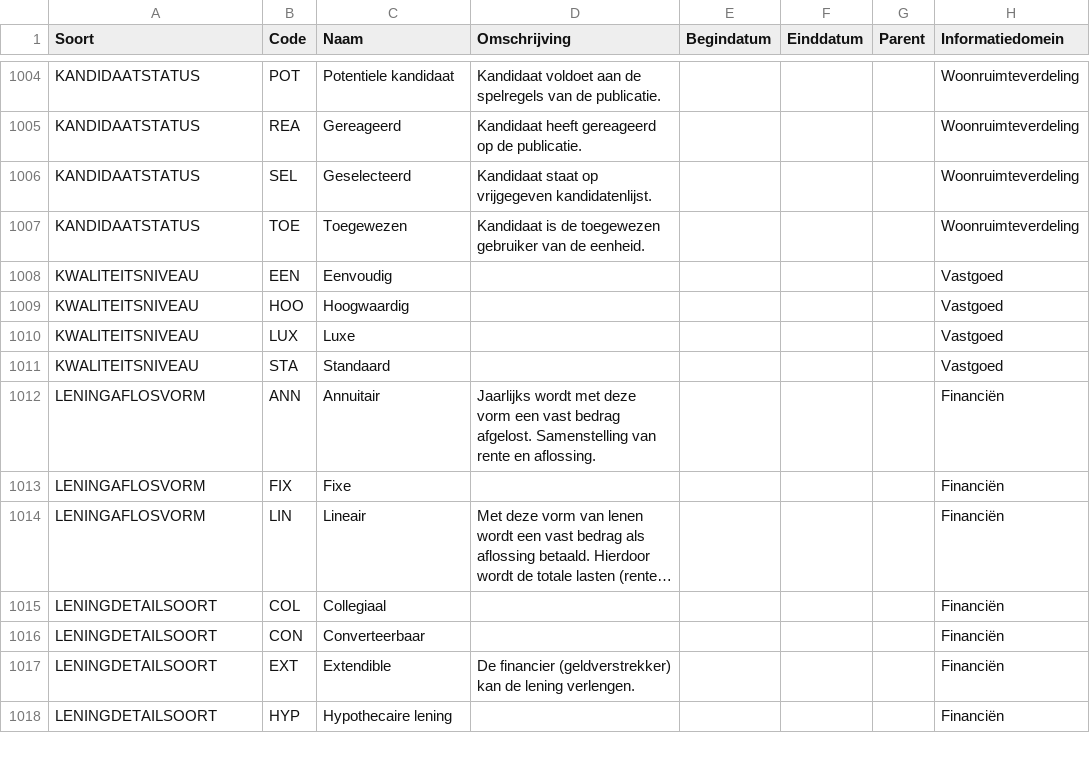
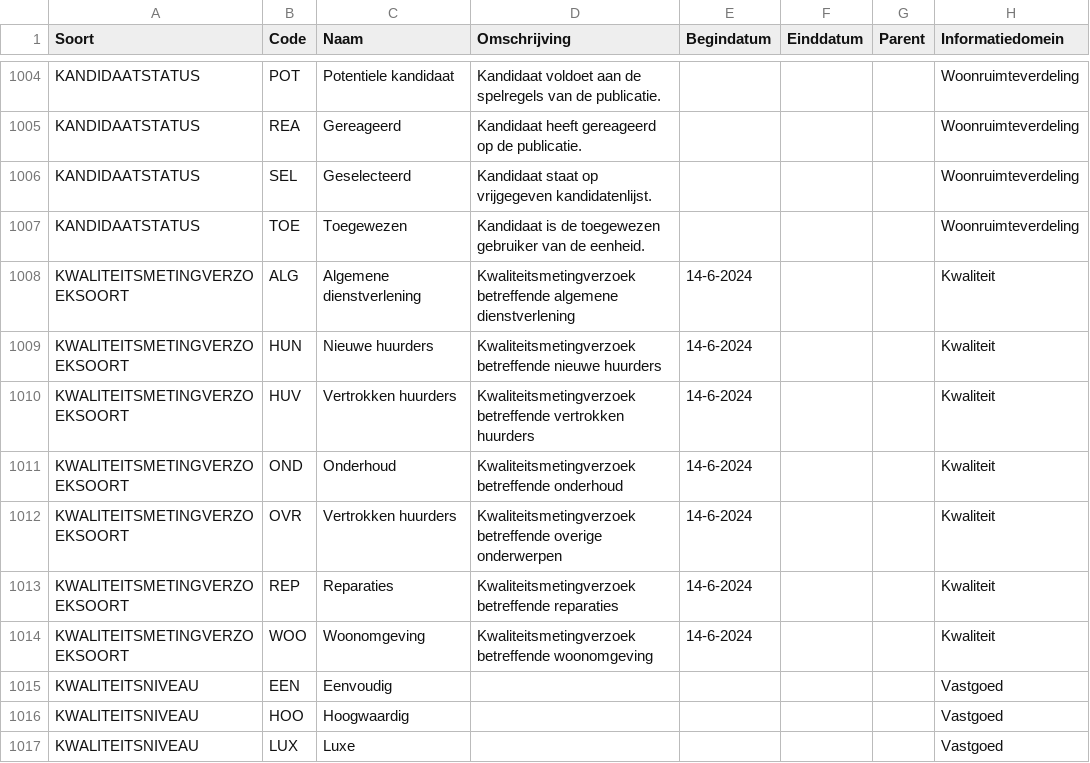
Before and after one commit to Aedes-datastandaarden/vera-referentiedata, a CSV file: Referentiedata.csv, drawn as a sheet; only a part is shown, gaps mark what is left out; the shorter side is filled out with more unchanged rows; long unchanged cells end in ….

Commit message:
kwaliteitsmetingverzoek soorten

```diff
--- a/Referentiedata.csv
+++ b/Referentiedata.csv
@@ -1007,2 +1007,9 @@ KANDIDAATSTATUS;SEL;Geselecteerd;Kandidaat staat op vrijgegeven kandidatenlijst.
 KANDIDAATSTATUS;TOE;Toegewezen;Kandidaat is de toegewezen gebruiker van de eenheid.;;;;Woonruimteverdeling
+KWALITEITSMETINGVERZOEKSOORT;ALG;Algemene dienstverlening;Kwaliteitsmetingverzoek betreffende algemene dienstverlening;14-6-2024;;;Kwaliteit
+KWALITEITSMETINGVERZOEKSOORT;HUN;Nieuwe huurders;Kwaliteitsmetingverzoek betreffende nieuwe huurders;14-6-2024;;;Kwaliteit
+KWALITEITSMETINGVERZOEKSOORT;HUV;Vertrokken huurders;Kwaliteitsmetingverzoek betreffende vertrokken huurders;14-6-2024;;;Kwaliteit
+KWALITEITSMETINGVERZOEKSOORT;OND;Onderhoud;Kwaliteitsmetingverzoek betreffende onderhoud;14-6-2024;;;Kwaliteit
+KWALITEITSMETINGVERZOEKSOORT;OVR;Vertrokken huurders;Kwaliteitsmetingverzoek betreffende overige onderwerpen;14-6-2024;;;Kwaliteit
+KWALITEITSMETINGVERZOEKSOORT;REP;Reparaties;Kwaliteitsmetingverzoek betreffende reparaties;14-6-2024;;;Kwaliteit
+KWALITEITSMETINGVERZOEKSOORT;WOO;Woonomgeving;Kwaliteitsmetingverzoek betreffende woonomgeving;14-6-2024;;;Kwaliteit
 KWALITEITSNIVEAU;EEN;Eenvoudig;;;;;Vastgoed
```
